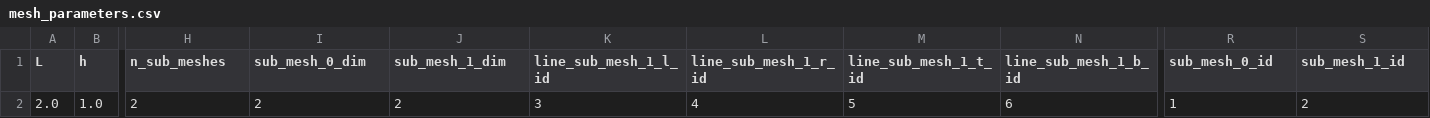
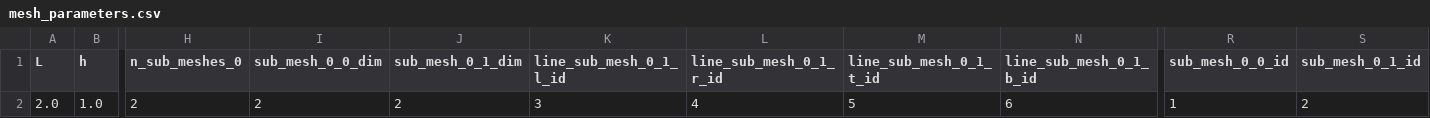
Before and after one commit to Michele-s-team/finite_elements, a CSV file: generate_mesh/2d/square/disk_line/mesh_parameters.csv, drawn as a sheet; only a part is shown, gaps mark what is left out; the diff names each change by its address in the sheet, - before the commit and + after, or states it on an @@ line.

Commit message:
renamed sub meshes

```diff
--- a/generate_mesh/2d/square/disk_line/mesh_parameters.csv
+++ b/generate_mesh/2d/square/disk_line/mesh_parameters.csv
-H1: n_sub_meshes
+H1: n_sub_meshes_0
-I1: sub_mesh_0_dim
+I1: sub_mesh_0_0_dim
-J1: sub_mesh_1_dim
+J1: sub_mesh_0_1_dim
-K1: line_sub_mesh_1_l_id
+K1: line_sub_mesh_0_1_l_id
-L1: line_sub_mesh_1_r_id
+L1: line_sub_mesh_0_1_r_id
-M1: line_sub_mesh_1_t_id
+M1: line_sub_mesh_0_1_t_id
-N1: line_sub_mesh_1_b_id
+N1: line_sub_mesh_0_1_b_id
-R1: sub_mesh_0_id
+R1: sub_mesh_0_0_id
-S1: sub_mesh_1_id
+S1: sub_mesh_0_1_id
```
Also changed, not shown: 1 other file.
